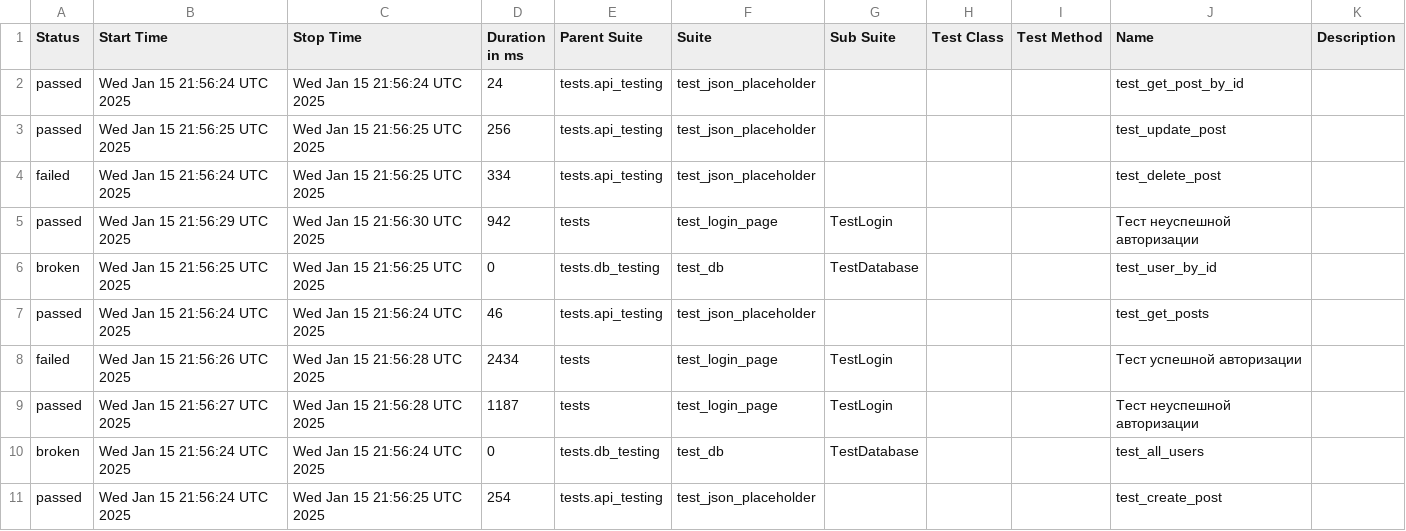
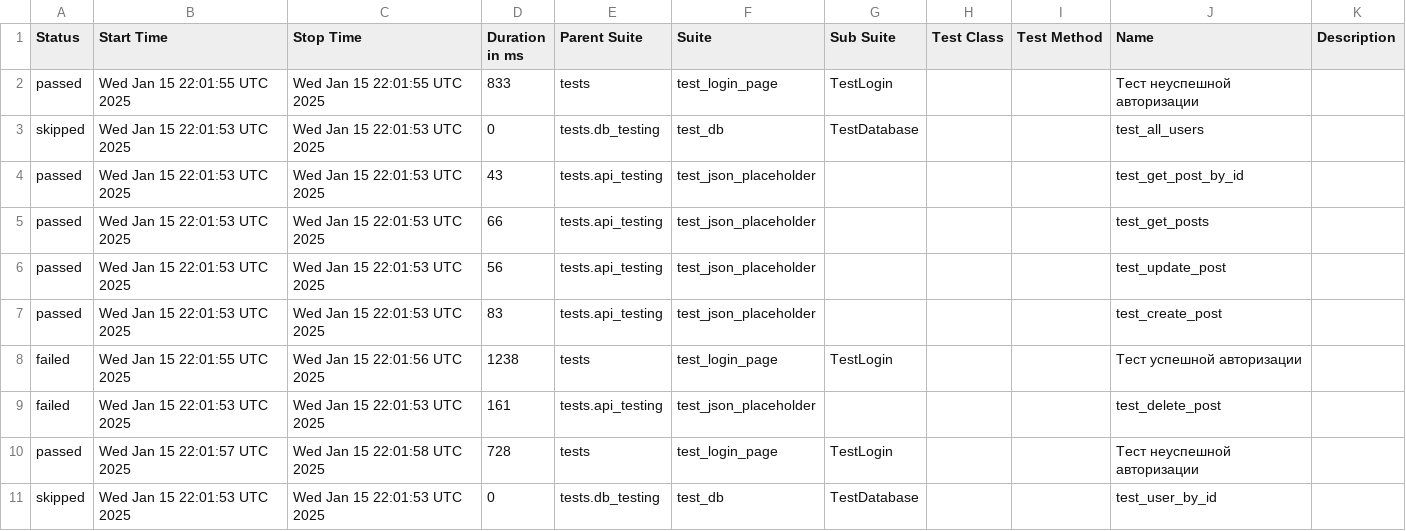
Before and after one commit to ToPPPi/make_page_object, a CSV file: data/suites.csv, drawn as a sheet.

```diff
--- a/data/suites.csv
+++ b/data/suites.csv
@@ -1,11 +1,11 @@
 "Status","Start Time","Stop Time","Duration in ms","Parent Suite","Suite","Sub Suite","Test Class","Test Method","Name","Description"
-"passed","Wed Jan 15 21:56:24 UTC 2025","Wed Jan 15 21:56:24 UTC 2025","24","tests.api_testing","test_json_placeholder","","","","test_get_post_by_id",""
-"passed","Wed Jan 15 21:56:25 UTC 2025","Wed Jan 15 21:56:25 UTC 2025","256","tests.api_testing","test_json_placeholder","","","","test_update_post",""
-"failed","Wed Jan 15 21:56:24 UTC 2025","Wed Jan 15 21:56:25 UTC 2025","334","tests.api_testing","test_json_placeholder","","","","test_delete_post",""
-"passed","Wed Jan 15 21:56:29 UTC 2025","Wed Jan 15 21:56:30 UTC 2025","942","tests","test_login_page","TestLogin","","","Тест неуспешной авторизации",""
-"broken","Wed Jan 15 21:56:25 UTC 2025","Wed Jan 15 21:56:25 UTC 2025","0","tests.db_testing","test_db","TestDatabase","","","test_user_by_id",""
-"passed","Wed Jan 15 21:56:24 UTC 2025","Wed Jan 15 21:56:24 UTC 2025","46","tests.api_testing","test_json_placeholder","","","","test_get_posts",""
-"failed","Wed Jan 15 21:56:26 UTC 2025","Wed Jan 15 21:56:28 UTC 2025","2434","tests","test_login_page","TestLogin","","","Тест успешной авторизации",""
-"passed","Wed Jan 15 21:56:27 UTC 2025","Wed Jan 15 21:56:28 UTC 2025","1187","tests","test_login_page","TestLogin","","","Тест неуспешной авторизации",""
-"broken","Wed Jan 15 21:56:24 UTC 2025","Wed Jan 15 21:56:24 UTC 2025","0","tests.db_testing","test_db","TestDatabase","","","test_all_users",""
-"passed","Wed Jan 15 21:56:24 UTC 2025","Wed Jan 15 21:56:25 UTC 2025","254","tests.api_testing","test_json_placeholder","","","","test_create_post",""
+"passed","Wed Jan 15 22:01:55 UTC 2025","Wed Jan 15 22:01:55 UTC 2025","833","tests","test_login_page","TestLogin","","","Тест неуспешной авторизации",""
+"skipped","Wed Jan 15 22:01:53 UTC 2025","Wed Jan 15 22:01:53 UTC 2025","0","tests.db_testing","test_db","TestDatabase","","","test_all_users",""
+"passed","Wed Jan 15 22:01:53 UTC 2025","Wed Jan 15 22:01:53 UTC 2025","43","tests.api_testing","test_json_placeholder","","","","test_get_post_by_id",""
+"passed","Wed Jan 15 22:01:53 UTC 2025","Wed Jan 15 22:01:53 UTC 2025","66","tests.api_testing","test_json_placeholder","","","","test_get_posts",""
+"passed","Wed Jan 15 22:01:53 UTC 2025","Wed Jan 15 22:01:53 UTC 2025","56","tests.api_testing","test_json_placeholder","","","","test_update_post",""
+"passed","Wed Jan 15 22:01:53 UTC 2025","Wed Jan 15 22:01:53 UTC 2025","83","tests.api_testing","test_json_placeholder","","","","test_create_post",""
+"failed","Wed Jan 15 22:01:55 UTC 2025","Wed Jan 15 22:01:56 UTC 2025","1238","tests","test_login_page","TestLogin","","","Тест успешной авторизации",""
+"failed","Wed Jan 15 22:01:53 UTC 2025","Wed Jan 15 22:01:53 UTC 2025","161","tests.api_testing","test_json_placeholder","","","","test_delete_post",""
+"passed","Wed Jan 15 22:01:57 UTC 2025","Wed Jan 15 22:01:58 UTC 2025","728","tests","test_login_page","TestLogin","","","Тест неуспешной авторизации",""
+"skipped","Wed Jan 15 22:01:53 UTC 2025","Wed Jan 15 22:01:53 UTC 2025","0","tests.db_testing","test_db","TestDatabase","","","test_user_by_id",""
```
Also changed, not shown: data/behaviors.csv, 32 other files.
